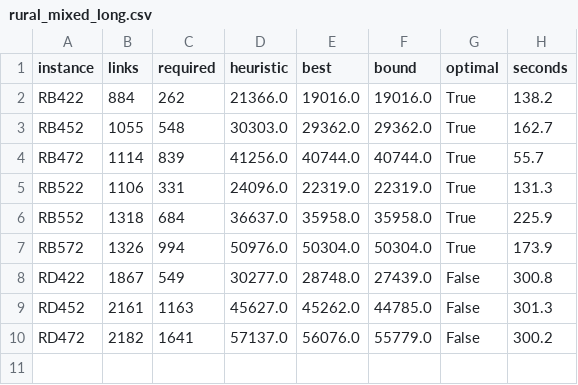
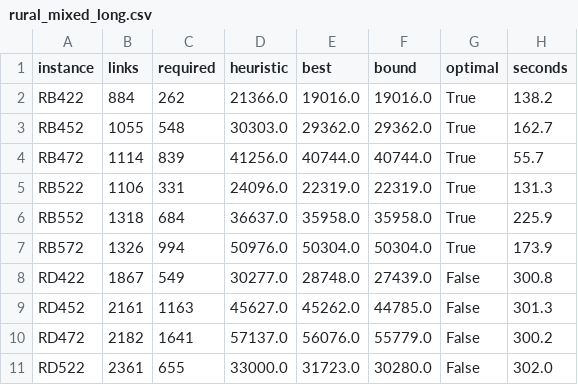
Before and after one commit to miquelmp/chinese-postman-problem, a CSV file: results/rural_mixed_long.csv, drawn as a sheet; the diff names each change by its address in the sheet, - before the commit and + after, or states it on an @@ line.

```diff
--- a/results/rural_mixed_long.csv
+++ b/results/rural_mixed_long.csv
+row 11: RD522 | 2361 | 655 | 33000.0 | 31723.0 | 30280.0 | False | 302.0
```
Also changed, not shown: results/rural_general.csv.
